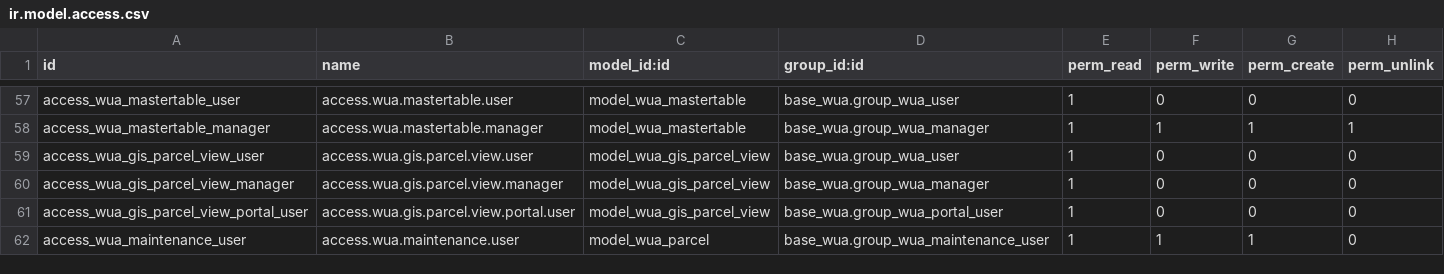
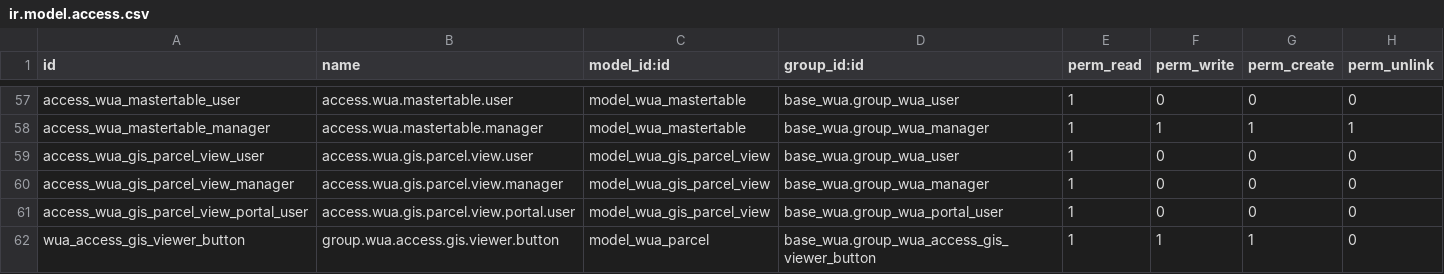
Before and after one commit to MovalAgroingenieria/wua, a CSV file: base_wua/security/ir.model.access.csv, drawn as a sheet; only a part is shown, gaps mark what is left out.

Commit message:
[UPD] base_wua: Fix permission group name

```diff
--- a/base_wua/security/ir.model.access.csv
+++ b/base_wua/security/ir.model.access.csv
@@ -61,2 +61,2 @@ access_wua_gis_parcel_view_manager,access.wua.gis.parcel.view.manager,model_wua_
 access_wua_gis_parcel_view_portal_user,access.wua.gis.parcel.view.portal.user,model_wua_gis_parcel_view,base_wua.group_wua_portal_user,1,0,0,0
-access_wua_maintenance_user,access.wua.maintenance.user,model_wua_parcel,base_wua.group_wua_maintenance_user,1,1,1,0
+wua_access_gis_viewer_button,group.wua.access.gis.viewer.button,model_wua_parcel,base_wua.group_wua_access_gis_viewer_button,1,1,1,0
```
Also changed, not shown: 3 other files.
